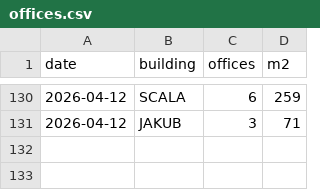
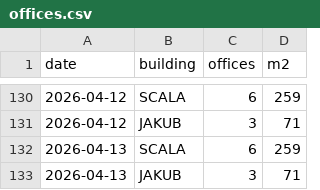
Before and after one commit to jerrinot/scalawatch, a CSV file: data/offices.csv, drawn as a sheet; only a part is shown, gaps mark what is left out; the diff names each change by its address in the sheet, - before the commit and + after, or states it on an @@ line.

```diff
--- a/data/offices.csv
+++ b/data/offices.csv
+row 132: 2026-04-13 | SCALA | 6 | 259
+row 133: 2026-04-13 | JAKUB | 3 | 71
```
